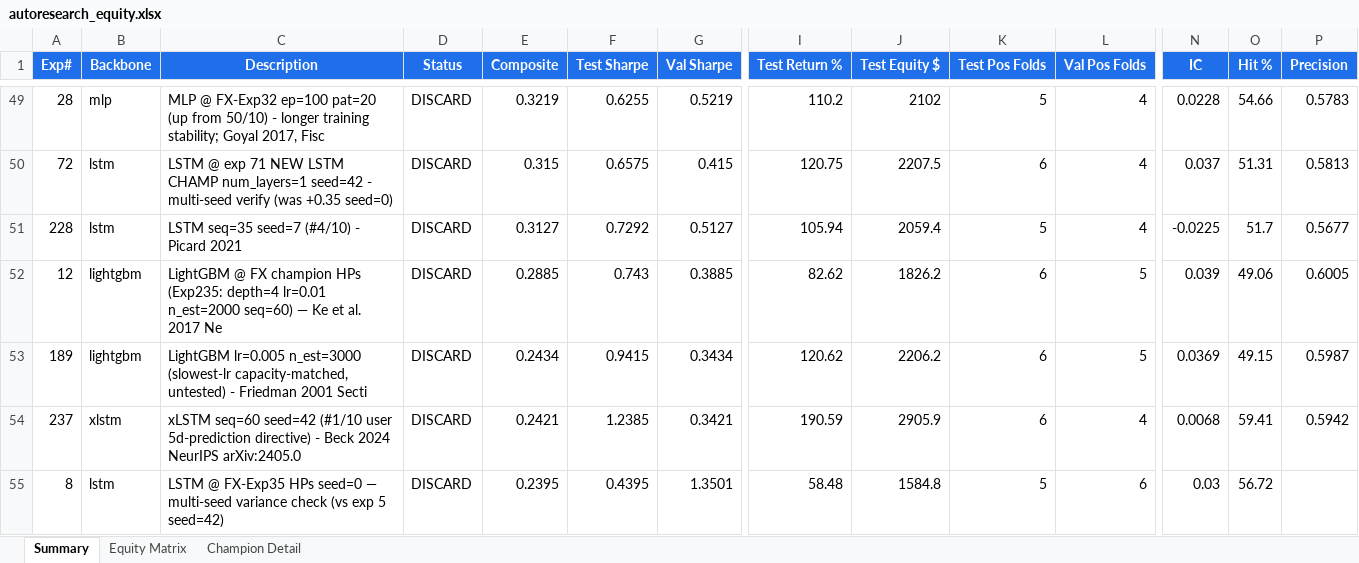
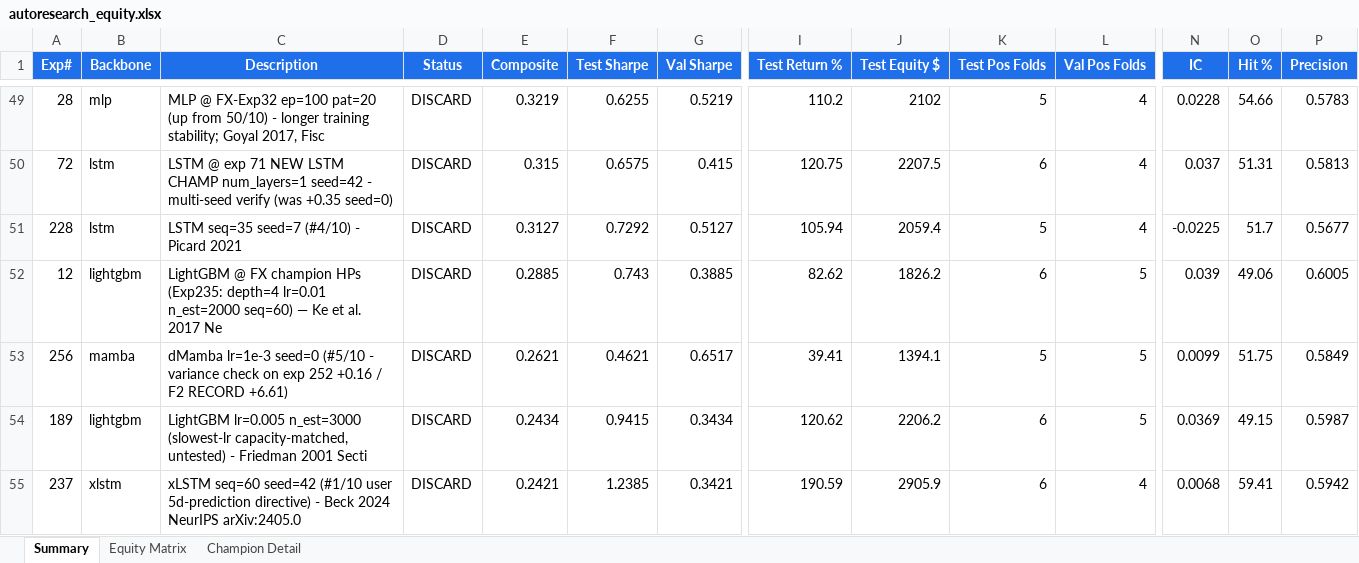
Before and after one commit to dlmastery/autoresearch, an Excel workbook: docs/index_stock_dashboard/autoresearch_equity.xlsx, sheet Summary, drawn as a sheet; only a part is shown, gaps mark what is left out; the shorter side is filled out with more unchanged rows; values as stored, in another font and other column widths than the file's, no borders; conditional formats not drawn; rows hold the shown columns only; the diff names each change by its address in the sheet, - before the commit and + after, or states it on an @@ line.

Commit message:
QQQ exp 256 dMamba lr=1e-3 seed=0 +0.26 (2-seed mean +0.21 promising); exp 257 seed=99 3-seed lock

```diff
--- a/docs/index_stock_dashboard/autoresearch_equity.xlsx (sheet Summary)
+++ b/docs/index_stock_dashboard/autoresearch_equity.xlsx (sheet Summary)
+row 53: 256 | mamba | dMamba lr=1e-3 seed=0 (#5/10 - variance check on exp 252 +0.16 / F2 RECORD +6.61) | DISCARD | 0.2621 | 0.4621 | 0.6517 | 39.41 | 1394.1 | 5 | 5 | 0.0099 | 51.75 | 0.5849
```
Also changed, not shown: sheet Equity Matrix, charts or pictures, 10 other files.
